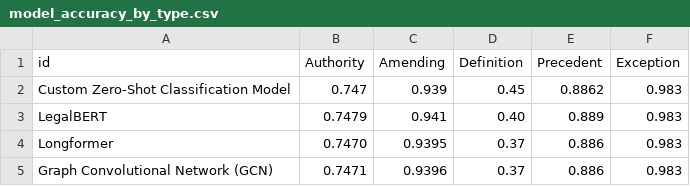
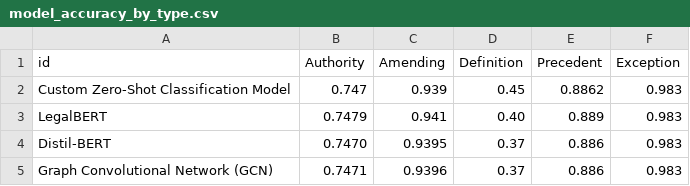
Before and after one commit to RaphaelEse/LawGorithmML, a CSV file: frontend_template/public/model_accuracy_by_type.csv, drawn as a sheet.

```diff
--- a/frontend_template/public/model_accuracy_by_type.csv
+++ b/frontend_template/public/model_accuracy_by_type.csv
@@ -3,3 +3,3 @@ Custom Zero-Shot Classification Model,0.747,0.939,0.45,0.8862,0.983
 LegalBERT,0.7479,0.941,0.40,0.889,0.983
-Longformer,0.7470,0.9395,0.37,0.886,0.983
+Distil-BERT,0.7470,0.9395,0.37,0.886,0.983
 Graph Convolutional Network (GCN),0.7471,0.9396,0.37,0.886,0.983
```
Also changed, not shown: frontend_template/public/citations_bill_date_model2.csv, frontend_template/public/citations_bill_date_model3.csv, 13 other files.
